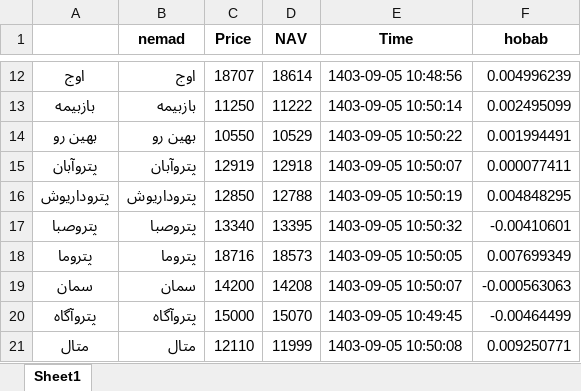
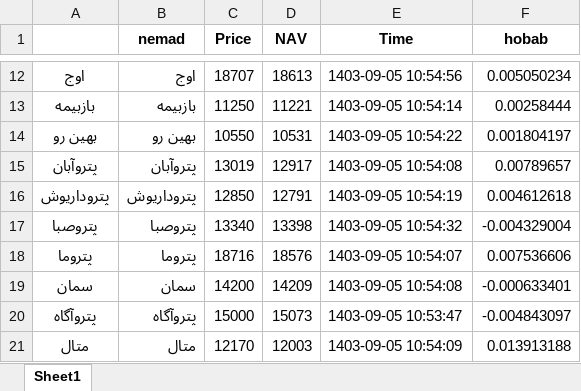
Before and after one commit to taholly/hobab, an Excel workbook: ETF.xlsx, sheet Sheet1, drawn as a sheet; only a part is shown, gaps mark what is left out; values as stored, in another font and other column widths than the file's, no borders; the diff covers the shown part only; the diff names each change by its address in the sheet, - before the commit and + after, or states it on an @@ line.

```diff
--- a/ETF.xlsx (sheet Sheet1)
+++ b/ETF.xlsx (sheet Sheet1)
-D12 (NAV): 18614
+D12 (NAV): 18613
-E12 (Time): 1403-09-05 10:48:56
+E12 (Time): 1403-09-05 10:54:56
-F12 (hobab): 0.004996239
+F12 (hobab): 0.005050234
-D13 (NAV): 11222
+D13 (NAV): 11221
-E13 (Time): 1403-09-05 10:50:14
+E13 (Time): 1403-09-05 10:54:14
-F13 (hobab): 0.002495099
+F13 (hobab): 0.00258444
-D14 (NAV): 10529
+D14 (NAV): 10531
-E14 (Time): 1403-09-05 10:50:22
+E14 (Time): 1403-09-05 10:54:22
-F14 (hobab): 0.001994491
+F14 (hobab): 0.001804197
-C15 (Price): 12919
+C15 (Price): 13019
-D15 (NAV): 12918
+D15 (NAV): 12917
-E15 (Time): 1403-09-05 10:50:07
+E15 (Time): 1403-09-05 10:54:08
-F15 (hobab): 0.000077411
+F15 (hobab): 0.00789657
-D16 (NAV): 12788
+D16 (NAV): 12791
-E16 (Time): 1403-09-05 10:50:19
+E16 (Time): 1403-09-05 10:54:19
-F16 (hobab): 0.004848295
+F16 (hobab): 0.004612618
-D17 (NAV): 13395
+D17 (NAV): 13398
-E17 (Time): 1403-09-05 10:50:32
+E17 (Time): 1403-09-05 10:54:32
-F17 (hobab): -0.00410601
+F17 (hobab): -0.004329004
-D18 (NAV): 18573
+D18 (NAV): 18576
-E18 (Time): 1403-09-05 10:50:05
+E18 (Time): 1403-09-05 10:54:07
-F18 (hobab): 0.007699349
+F18 (hobab): 0.007536606
-D19 (NAV): 14208
+D19 (NAV): 14209
-E19 (Time): 1403-09-05 10:50:07
+E19 (Time): 1403-09-05 10:54:08
-F19 (hobab): -0.000563063
+F19 (hobab): -0.000633401
-D20 (NAV): 15070
+D20 (NAV): 15073
-E20 (Time): 1403-09-05 10:49:45
+E20 (Time): 1403-09-05 10:53:47
-F20 (hobab): -0.00464499
+F20 (hobab): -0.004843097
-C21 (Price): 12110
+C21 (Price): 12170
-D21 (NAV): 11999
+D21 (NAV): 12003
-E21 (Time): 1403-09-05 10:50:08
+E21 (Time): 1403-09-05 10:54:09
-F21 (hobab): 0.009250771
+F21 (hobab): 0.013913188
```
Also changed, not shown: 189 edited cells elsewhere in this sheet.
